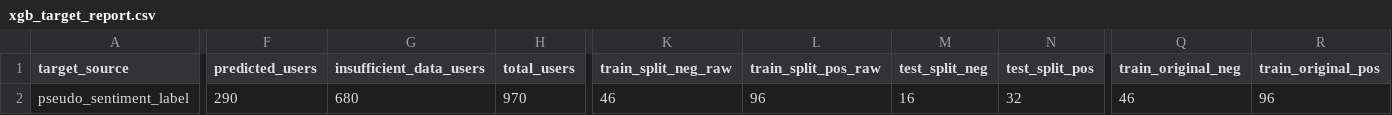
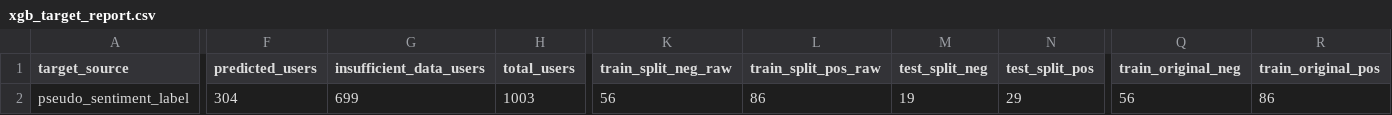
Before and after one commit to arthxoxo/maya-ML-backend, a CSV file: artifacts/xgb/xgb_target_report.csv, drawn as a sheet; only a part is shown, gaps mark what is left out; the diff covers the shown part only; the diff names each change by its address in the sheet, - before the commit and + after, or states it on an @@ line.

```diff
--- a/artifacts/xgb/xgb_target_report.csv
+++ b/artifacts/xgb/xgb_target_report.csv
-F2 (predicted_users): 290
+F2 (predicted_users): 304
-G2 (insufficient_data_users): 680
+G2 (insufficient_data_users): 699
-H2 (total_users): 970
+H2 (total_users): 1003
-K2 (train_split_neg_raw): 46
+K2 (train_split_neg_raw): 56
-L2 (train_split_pos_raw): 96
+L2 (train_split_pos_raw): 86
-M2 (test_split_neg): 16
+M2 (test_split_neg): 19
-N2 (test_split_pos): 32
+N2 (test_split_pos): 29
-Q2 (train_original_neg): 46
+Q2 (train_original_neg): 56
-R2 (train_original_pos): 96
+R2 (train_original_pos): 86
```
Also changed, not shown: 11 edited cells elsewhere in this file, artifacts/embeddings/embedding_dimension_labels.csv, artifacts/sentiment/gru_mood_swing_summary.csv, 4 other files.
